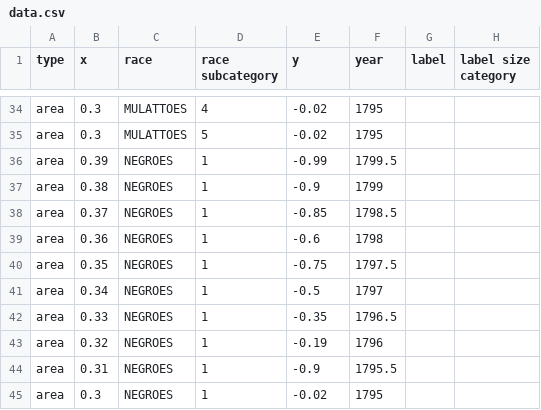
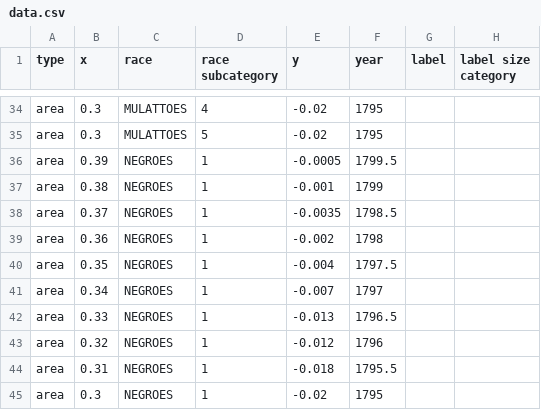
Before and after one commit to Giammaria/Du-Bois-DVS-challenge, a CSV file: 2024/challenge-06/data/data.csv, drawn as a sheet; only a part is shown, gaps mark what is left out.

Commit message:
202406 - position updates in dataset

```diff
--- a/2024/challenge-06/data/data.csv
+++ b/2024/challenge-06/data/data.csv
@@ -35,11 +35,11 @@ area,0.3,MULATTOES,4,-0.02,1795,,
 area,0.3,MULATTOES,5,-0.02,1795,,
-area,0.39,NEGROES,1,-0.99,1799.5,,
-area,0.38,NEGROES,1,-0.9,1799,,
-area,0.37,NEGROES,1,-0.85,1798.5,,
-area,0.36,NEGROES,1,-0.6,1798,,
-area,0.35,NEGROES,1,-0.75,1797.5,,
-area,0.34,NEGROES,1,-0.5,1797,,
-area,0.33,NEGROES,1,-0.35,1796.5,,
-area,0.32,NEGROES,1,-0.19,1796,,
-area,0.31,NEGROES,1,-0.9,1795.5,,
+area,0.39,NEGROES,1,-0.0005,1799.5,,
+area,0.38,NEGROES,1,-0.001,1799,,
+area,0.37,NEGROES,1,-0.0035,1798.5,,
+area,0.36,NEGROES,1,-0.002,1798,,
+area,0.35,NEGROES,1,-0.004,1797.5,,
+area,0.34,NEGROES,1,-0.007,1797,,
+area,0.33,NEGROES,1,-0.013,1796.5,,
+area,0.32,NEGROES,1,-0.012,1796,,
+area,0.31,NEGROES,1,-0.018,1795.5,,
 area,0.3,NEGROES,1,-0.02,1795,,
```
